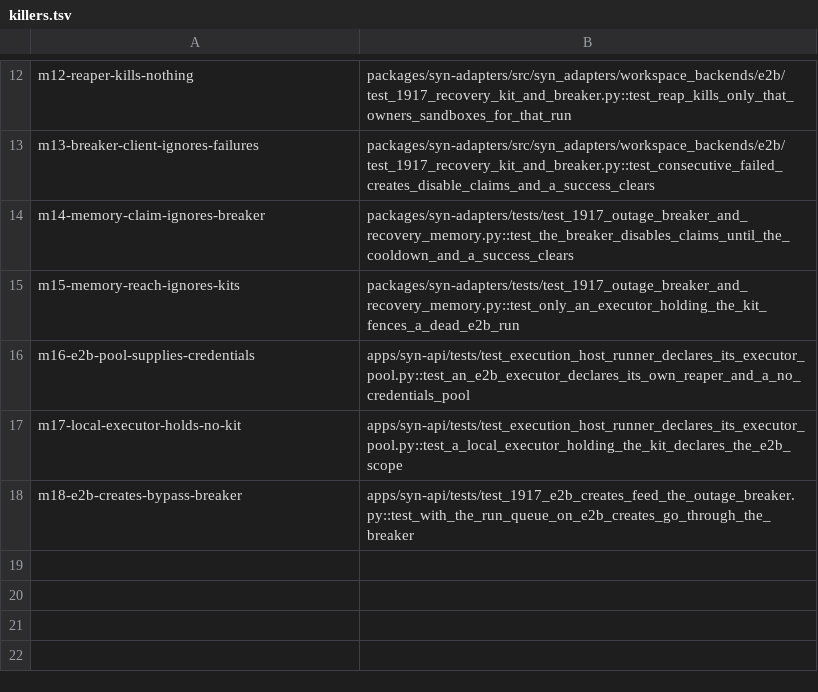
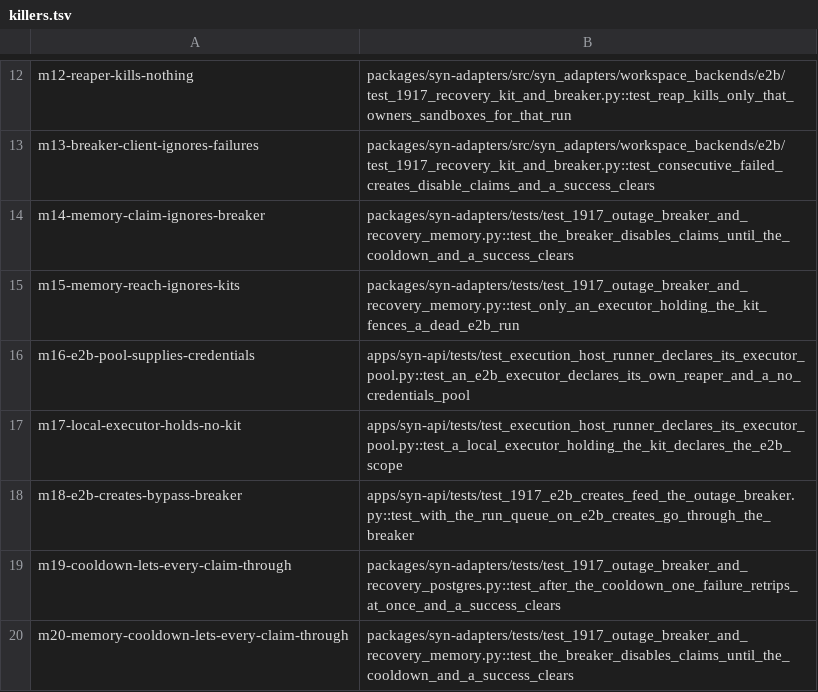
Before and after one commit to syntropic137/syntropic137, a TSV file: .mutations/killers.tsv, drawn as a sheet; only a part is shown, gaps mark what is left out.

Commit message:
test(mutations): probe patches m19-m20 (#1917)

```diff
--- a/.mutations/killers.tsv
+++ b/.mutations/killers.tsv
@@ -18 +18,3 @@ m17-local-executor-holds-no-kit	apps/syn-api/tests/test_execution_host_runner_de
 m18-e2b-creates-bypass-breaker	apps/syn-api/tests/test_1917_e2b_creates_feed_the_outage_breaker.py::test_with_the_run_queue_on_e2b_creates_go_through_the_breaker
+m19-cooldown-lets-every-claim-through	packages/syn-adapters/tests/test_1917_outage_breaker_and_recovery_postgres.py::test_after_the_cooldown_one_failure_retrips_at_once_and_a_success_clears
+m20-memory-cooldown-lets-every-claim-through	packages/syn-adapters/tests/test_1917_outage_breaker_and_recovery_memory.py::test_the_breaker_disables_claims_until_the_cooldown_and_a_success_clears
```
Also changed, not shown: 13 other files.
